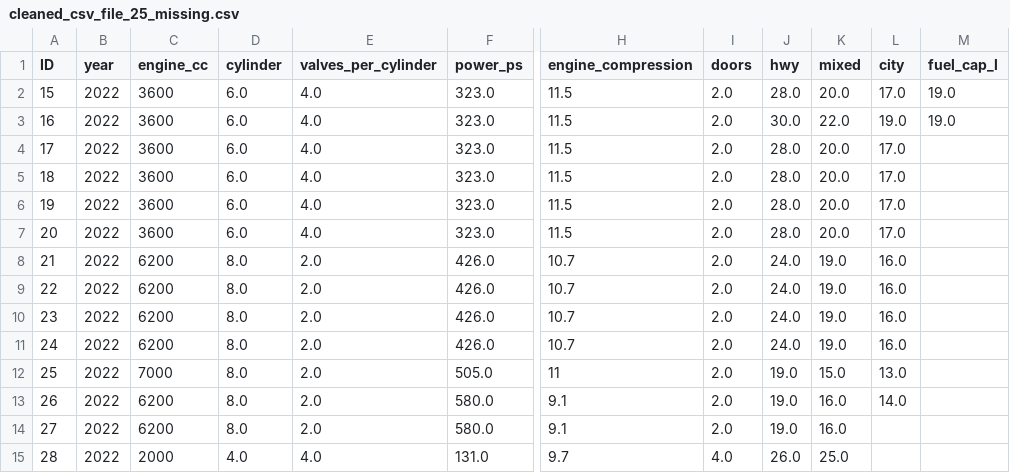
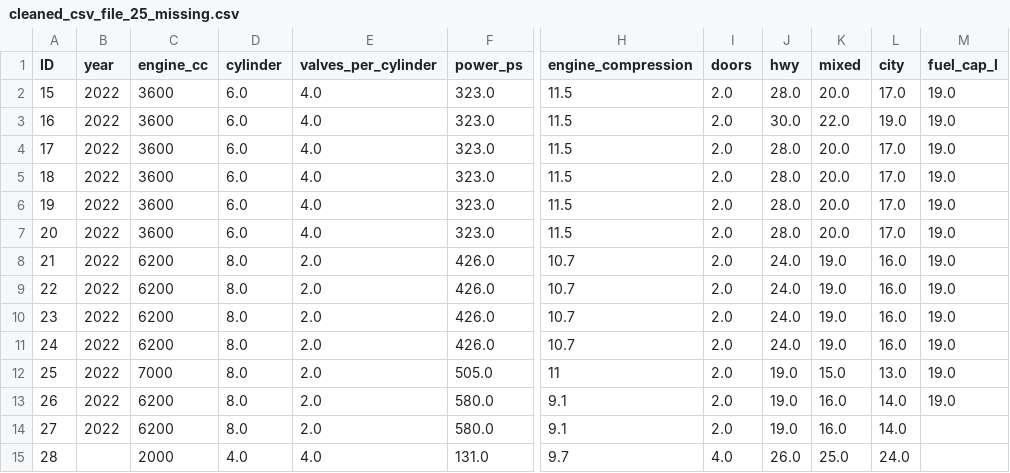
Before and after one commit to Lupphes/MissingDataImputationAlgos, a CSV file: dataset/cleaned_csv_file_25_missing.csv, drawn as a sheet; only a part is shown, gaps mark what is left out; the diff names each change by its address in the sheet, - before the commit and + after, or states it on an @@ line.

```diff
--- a/dataset/cleaned_csv_file_25_missing.csv
+++ b/dataset/cleaned_csv_file_25_missing.csv
-M4:M13 (fuel_cap_l): (empty)
+M4:M13 (fuel_cap_l): 19.0
-L14 (city): (empty)
+L14 (city): 14.0
-B15 (year): 2022
+B15 (year): (empty)
-L15 (city): (empty)
+L15 (city): 24.0
```
Also changed, not shown: clustering/order-sensitive-imputation/SDD.csv, clustering/order-sensitive-imputation/sim_cars.csv, 3 other files.
